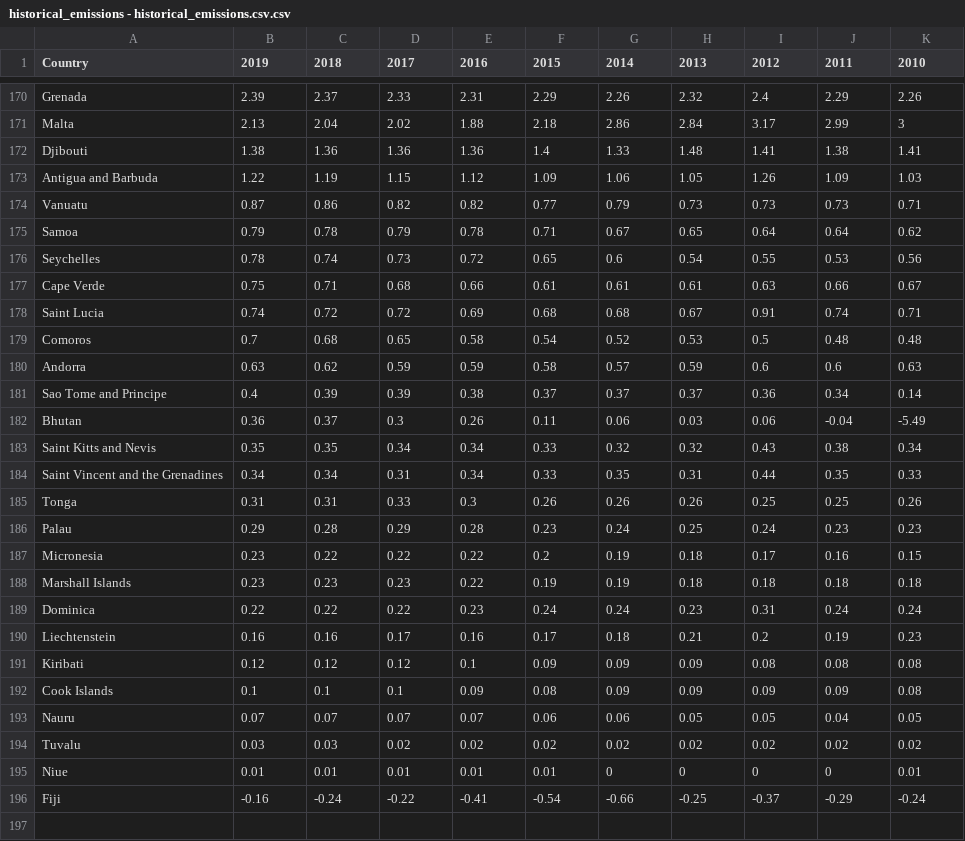
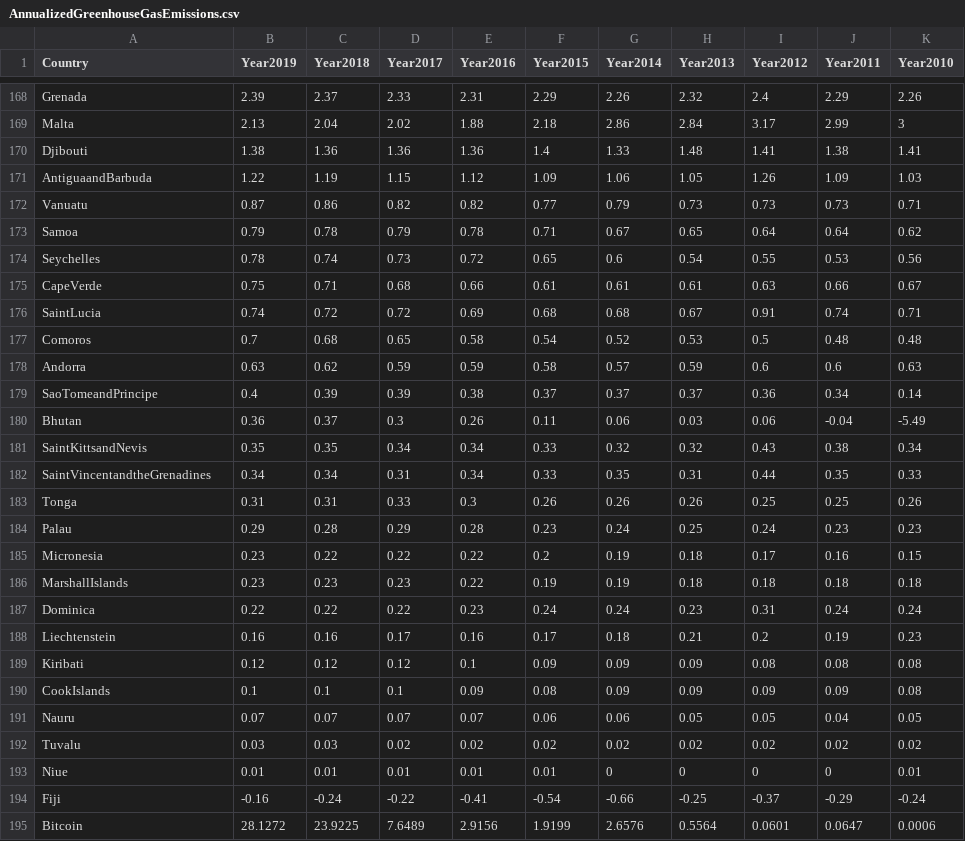
Before and after one commit to jaswu51/webDev_d3_bitcoinEnergyConsumption, a CSV file: data/AnnualizedGreenhouseGasEmissions.csv (was data/bitcoindata/historical_emissions - historical_emissions.csv.csv), drawn as a sheet; only a part is shown, gaps mark what is left out; the diff covers the shown part only.

```diff
--- a/data/bitcoindata/historical_emissions - historical_emissions.csv.csv
+++ b/data/AnnualizedGreenhouseGasEmissions.csv
@@ -1 +1 @@
-Country,2019,2018,2017,2016,2015,2014,2013,2012,2011,2010
+Country,Year2019,Year2018,Year2017,Year2016,Year2015,Year2014,Year2013,Year2012,Year2011,Year2010
@@ -172,3 +170,3 @@ Malta,2.13,2.04,2.02,1.88,2.18,2.86,2.84,3.17,2.99,3
 Djibouti,1.38,1.36,1.36,1.36,1.4,1.33,1.48,1.41,1.38,1.41
-Antigua and Barbuda,1.22,1.19,1.15,1.12,1.09,1.06,1.05,1.26,1.09,1.03
+AntiguaandBarbuda,1.22,1.19,1.15,1.12,1.09,1.06,1.05,1.26,1.09,1.03
 Vanuatu,0.87,0.86,0.82,0.82,0.77,0.79,0.73,0.73,0.73,0.71
@@ -176,10 +174,10 @@ Samoa,0.79,0.78,0.79,0.78,0.71,0.67,0.65,0.64,0.64,0.62
 Seychelles,0.78,0.74,0.73,0.72,0.65,0.6,0.54,0.55,0.53,0.56
-Cape Verde,0.75,0.71,0.68,0.66,0.61,0.61,0.61,0.63,0.66,0.67
-Saint Lucia,0.74,0.72,0.72,0.69,0.68,0.68,0.67,0.91,0.74,0.71
+CapeVerde,0.75,0.71,0.68,0.66,0.61,0.61,0.61,0.63,0.66,0.67
+SaintLucia,0.74,0.72,0.72,0.69,0.68,0.68,0.67,0.91,0.74,0.71
 Comoros,0.7,0.68,0.65,0.58,0.54,0.52,0.53,0.5,0.48,0.48
 Andorra,0.63,0.62,0.59,0.59,0.58,0.57,0.59,0.6,0.6,0.63
-Sao Tome and Principe,0.4,0.39,0.39,0.38,0.37,0.37,0.37,0.36,0.34,0.14
+SaoTomeandPrincipe,0.4,0.39,0.39,0.38,0.37,0.37,0.37,0.36,0.34,0.14
 Bhutan,0.36,0.37,0.3,0.26,0.11,0.06,0.03,0.06,-0.04,-5.49
-Saint Kitts and Nevis,0.35,0.35,0.34,0.34,0.33,0.32,0.32,0.43,0.38,0.34
-Saint Vincent and the Grenadines,0.34,0.34,0.31,0.34,0.33,0.35,0.31,0.44,0.35,0.33
+SaintKittsandNevis,0.35,0.35,0.34,0.34,0.33,0.32,0.32,0.43,0.38,0.34
+SaintVincentandtheGrenadines,0.34,0.34,0.31,0.34,0.33,0.35,0.31,0.44,0.35,0.33
 Tonga,0.31,0.31,0.33,0.3,0.26,0.26,0.26,0.25,0.25,0.26
@@ -187,3 +185,3 @@ Palau,0.29,0.28,0.29,0.28,0.23,0.24,0.25,0.24,0.23,0.23
 Micronesia,0.23,0.22,0.22,0.22,0.2,0.19,0.18,0.17,0.16,0.15
-Marshall Islands,0.23,0.23,0.23,0.22,0.19,0.19,0.18,0.18,0.18,0.18
+MarshallIslands,0.23,0.23,0.23,0.22,0.19,0.19,0.18,0.18,0.18,0.18
 Dominica,0.22,0.22,0.22,0.23,0.24,0.24,0.23,0.31,0.24,0.24
@@ -191,3 +189,3 @@ Liechtenstein,0.16,0.16,0.17,0.16,0.17,0.18,0.21,0.2,0.19,0.23
 Kiribati,0.12,0.12,0.12,0.1,0.09,0.09,0.09,0.08,0.08,0.08
-Cook Islands,0.1,0.1,0.1,0.09,0.08,0.09,0.09,0.09,0.09,0.08
+CookIslands,0.1,0.1,0.1,0.09,0.08,0.09,0.09,0.09,0.09,0.08
 Nauru,0.07,0.07,0.07,0.07,0.06,0.06,0.05,0.05,0.04,0.05
@@ -196 +194,2 @@ Niue,0.01,0.01,0.01,0.01,0.01,0,0,0,0,0.01
 Fiji,-0.16,-0.24,-0.22,-0.41,-0.54,-0.66,-0.25,-0.37,-0.29,-0.24
+Bitcoin,28.1272,23.9225,7.6489,2.9156,1.9199,2.6576,0.5564,0.0601,0.0647,0.0006
```
Also changed, not shown: 2 removed rows and 24 edited cells elsewhere in this file, data/EnergyConsumptionBySource.csv, 5 other files.
